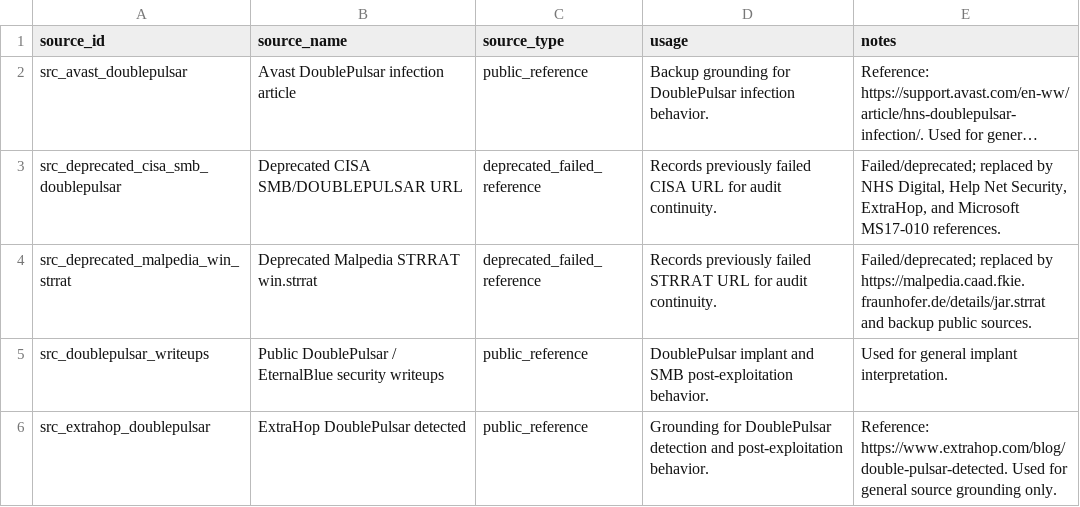
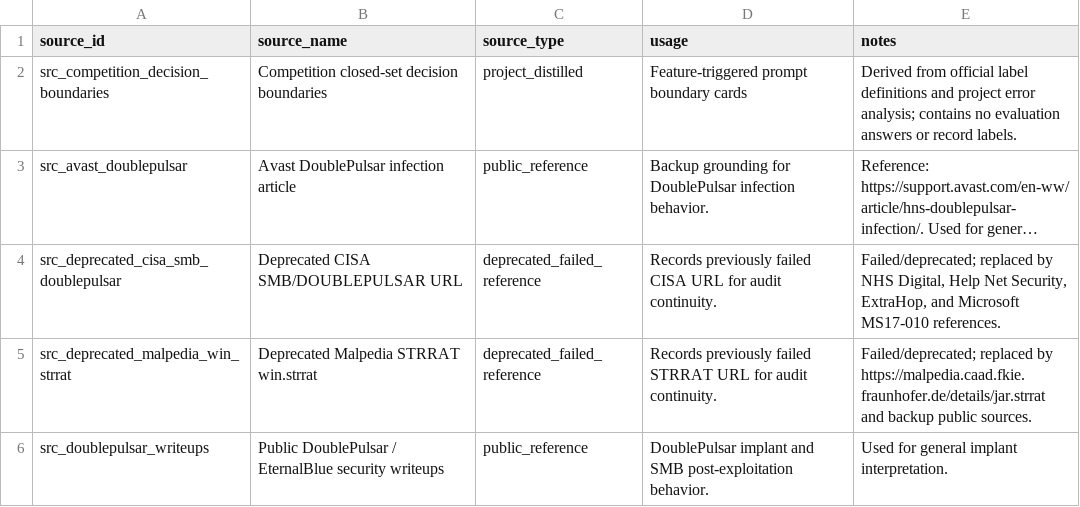
Before and after one commit to No-name-left/Qwen-for-pcap, a CSV file: rag/metadata/source_manifest.csv, drawn as a sheet; only a part is shown; the shorter side is filled out with more unchanged rows; long unchanged cells end in …; the diff names each change by its address in the sheet, - before the commit and + after, or states it on an @@ line.

```diff
--- a/rag/metadata/source_manifest.csv
+++ b/rag/metadata/source_manifest.csv
+row 2: src_competition_decision_boundaries | Competition closed-set decision boundaries | project_distilled | Feature-triggered prompt boundary cards | Derived from official label definitions and project error analysis; contains no evaluation answers or record labels.
```
Also changed, not shown: datasets/metadata/label_mapping_candidates.csv, rag/metadata/rag_manifest.csv, 41 other files.
